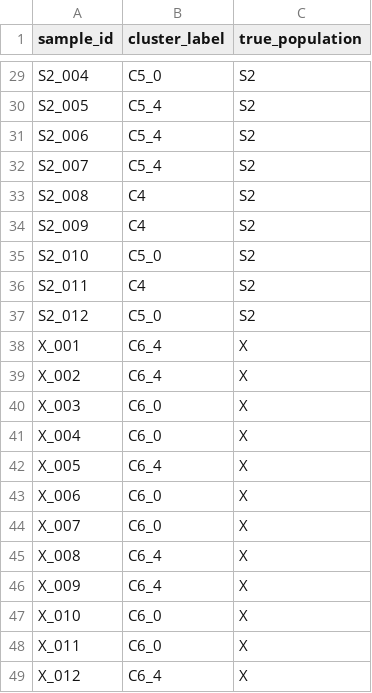
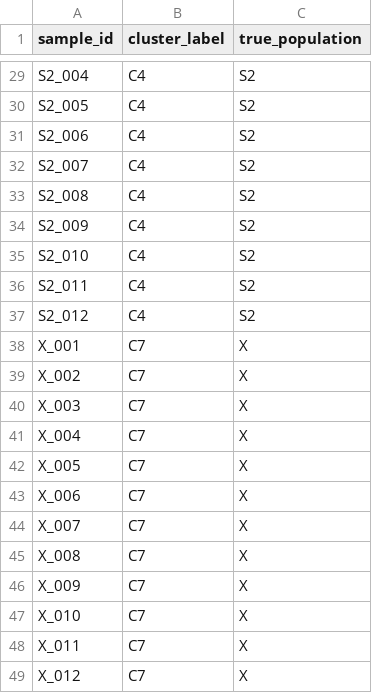
Before and after one commit to martinsikora/ibd_adm, a TSV file: example/expected/clusters.tsv, drawn as a sheet; only a part is shown, gaps mark what is left out; the diff covers the shown part only; the diff names each change by its address in the sheet, - before the commit and + after, or states it on an @@ line.

```diff
--- a/example/expected/clusters.tsv
+++ b/example/expected/clusters.tsv
-B29 (cluster_label): C5_0
+B29 (cluster_label): C4
-B30:B32 (cluster_label): C5_4
+B30:B32 (cluster_label): C4
-B35 (cluster_label): C5_0
+B35 (cluster_label): C4
-B37 (cluster_label): C5_0
+B37 (cluster_label): C4
-B38:B39 (cluster_label): C6_4
+B38:B39 (cluster_label): C7
-B40:B41 (cluster_label): C6_0
+B40:B41 (cluster_label): C7
-B42 (cluster_label): C6_4
+B42 (cluster_label): C7
-B43:B44 (cluster_label): C6_0
+B43:B44 (cluster_label): C7
-B45:B46 (cluster_label): C6_4
+B45:B46 (cluster_label): C7
-B47:B48 (cluster_label): C6_0
+B47:B48 (cluster_label): C7
-B49 (cluster_label): C6_4
+B49 (cluster_label): C7
```
Also changed, not shown: 24 edited cells elsewhere in this file, example/expected/realized_ancestry.tsv, 39 other files.
